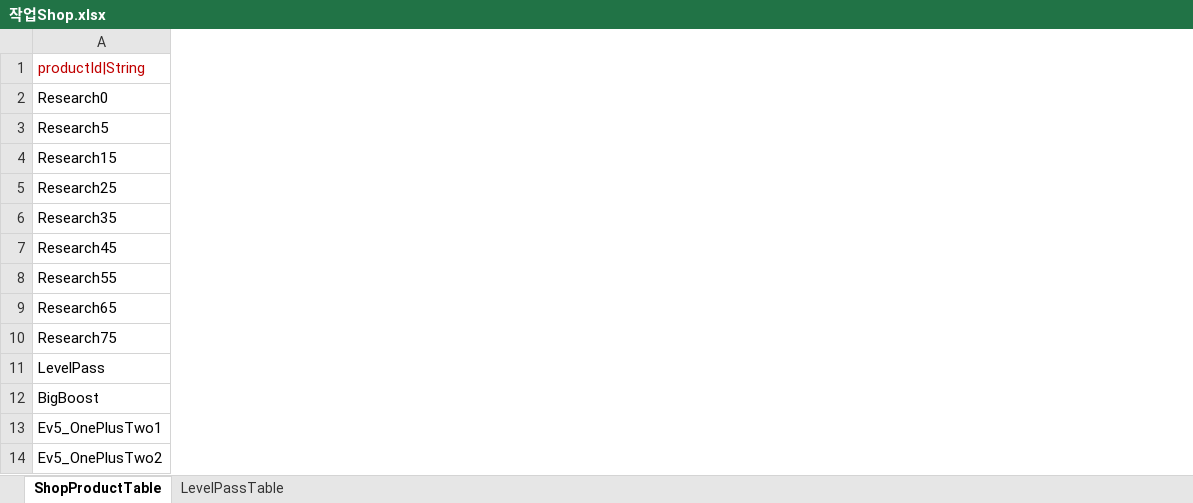
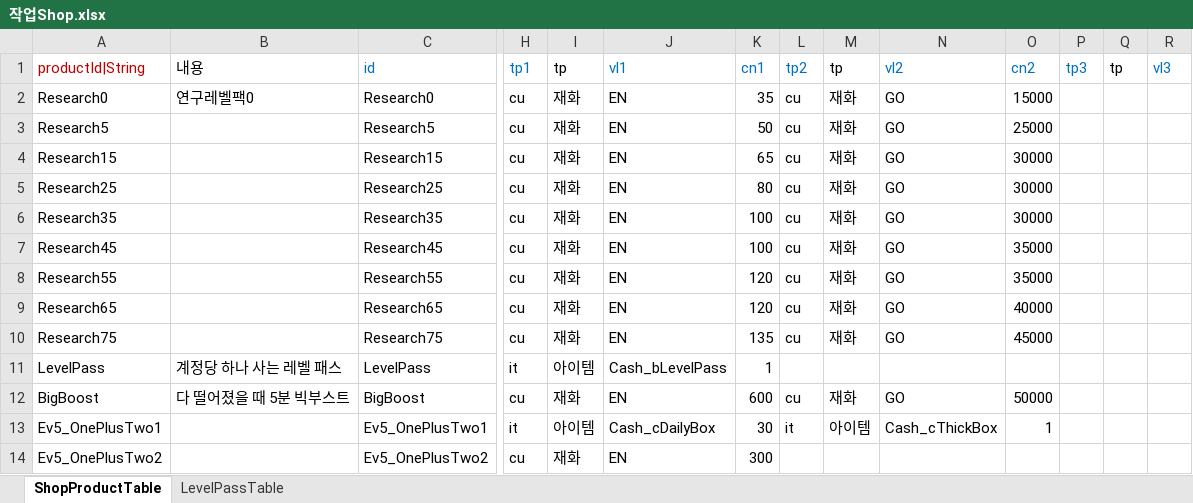
Before and after one commit to hayannal/ProjectNameless, an Excel workbook: Excel/작업Shop.xlsx, sheet ShopProductTable, drawn as a sheet; only a part is shown, gaps mark what is left out; values as stored, in another font and other column widths than the file's, no borders; the diff covers the shown part only; the diff names each change by its address in the sheet, - before the commit and + after, or states it on an @@ line.

Commit message:
서버 사이드 데이터명 수정

```diff
--- a/Excel/작업Shop.xlsx (sheet ShopProductTable)
+++ b/Excel/작업Shop.xlsx (sheet ShopProductTable)
@@ column B (내용) unhidden, rows 2-12: 연구레벨팩0 |  |  |  |  |  |  |  |  | 계정당 하나 사는 레벨 패스 | 다 떨어졌을 때 5분 빅부스트 @@
@@ column C (id) unhidden, rows 2-14: Research0 | Research5 | Research15 | Research25 | Research35 | Research45 | Research55 | Research65 | Research75 | LevelPass | BigBoost | Ev5_OnePlusTwo1 | Ev5_OnePlusTwo2 @@
@@ column H (tp1) unhidden, rows 2-14: cu | cu | cu | cu | cu | cu | cu | cu | cu | it | cu | it | cu @@
@@ column I (tp) unhidden, rows 2-14: 재화 | 재화 | 재화 | 재화 | 재화 | 재화 | 재화 | 재화 | 재화 | 아이템 | 재화 | 아이템 | 재화 @@
@@ column J (vl1) unhidden, rows 2-14: EN | EN | EN | EN | EN | EN | EN | EN | EN | Cash_bLevelPass | EN | Cash_cDailyBox | EN @@
@@ column K (cn1) unhidden, rows 2-14: 35 | 50 | 65 | 80 | 100 | 100 | 120 | 120 | 135 | 1 | 600 | 30 | 300 @@
@@ column L (tp2) unhidden, rows 2-13: cu | cu | cu | cu | cu | cu | cu | cu | cu |  | cu | it @@
@@ column M (tp) unhidden, rows 2-13: 재화 | 재화 | 재화 | 재화 | 재화 | 재화 | 재화 | 재화 | 재화 |  | 재화 | 아이템 @@
@@ column N (vl2) unhidden, rows 2-13: GO | GO | GO | GO | GO | GO | GO | GO | GO |  | GO | Cash_cThickBox @@
@@ column O (cn2) unhidden, rows 2-13: 15000 | 25000 | 30000 | 30000 | 30000 | 35000 | 35000 | 40000 | 45000 |  | 50000 | 1 @@
@@ column P (tp3) unhidden, empty @@
@@ column Q (tp) unhidden, empty @@
@@ column R (vl3) unhidden, empty @@
```
Also changed, not shown: 14 added columns elsewhere in this sheet, hidden cells.
